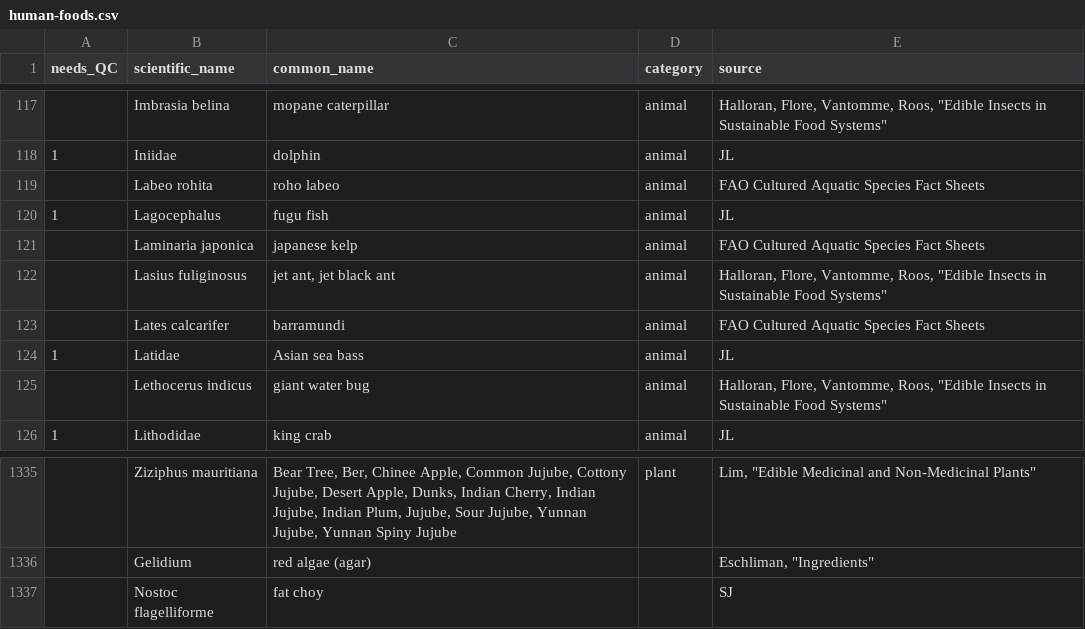
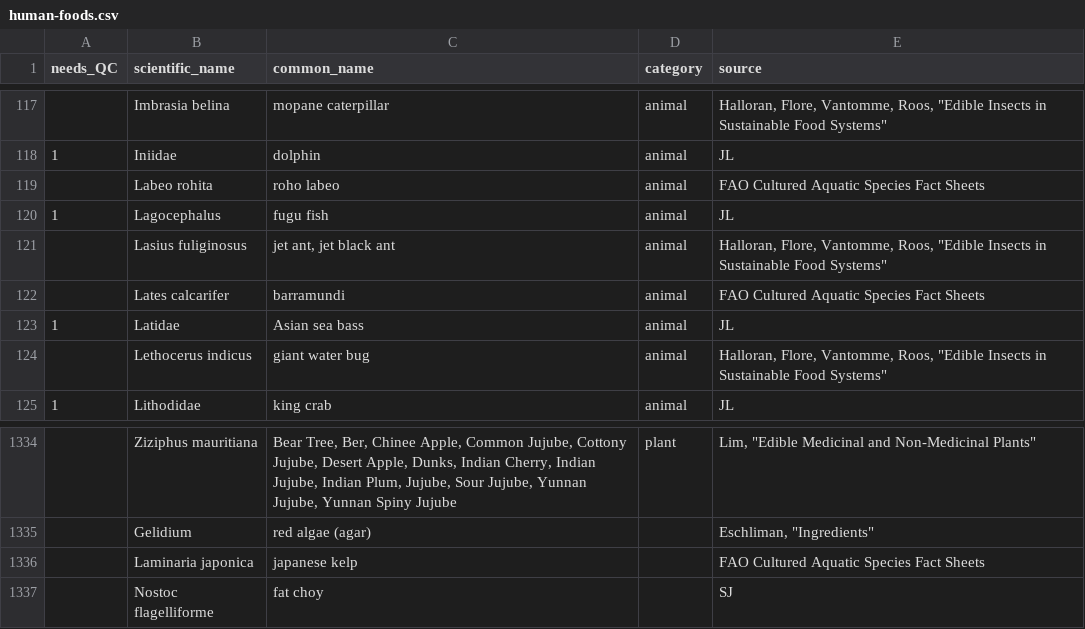
Before and after one commit to bpetrone/food-dbs, a CSV file: data/inputs/human-foods.csv, drawn as a sheet; only a part is shown, gaps mark what is left out.

Commit message:
Remove category for kelp

```diff
--- a/data/inputs/human-foods.csv
+++ b/data/inputs/human-foods.csv
@@ -120,3 +120,2 @@ needs_QC,scientific_name,common_name,category,source
 1,Lagocephalus,fugu fish,animal,JL
-,Laminaria japonica,japanese kelp,animal,FAO Cultured Aquatic Species Fact Sheets
 ,Lasius fuliginosus,"jet ant, jet black ant",animal,"Halloran, Flore, Vantomme, Roos, ""Edible Insects in Sustainable Food Systems"""
@@ -1336,2 +1335,3 @@ needs_QC,scientific_name,common_name,category,source
 ,Gelidium,red algae (agar),,"Eschliman, ""Ingredients"""
+,Laminaria japonica,japanese kelp,,FAO Cultured Aquatic Species Fact Sheets
 ,Nostoc flagelliforme,fat choy,,SJ
```
